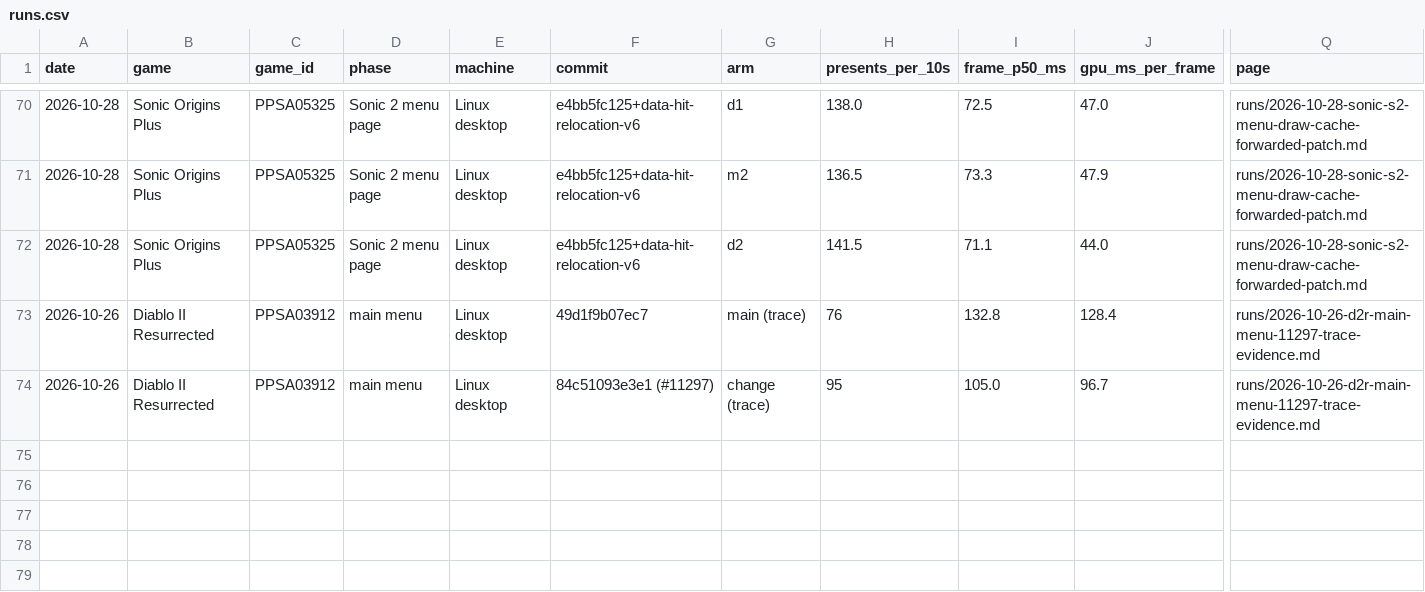
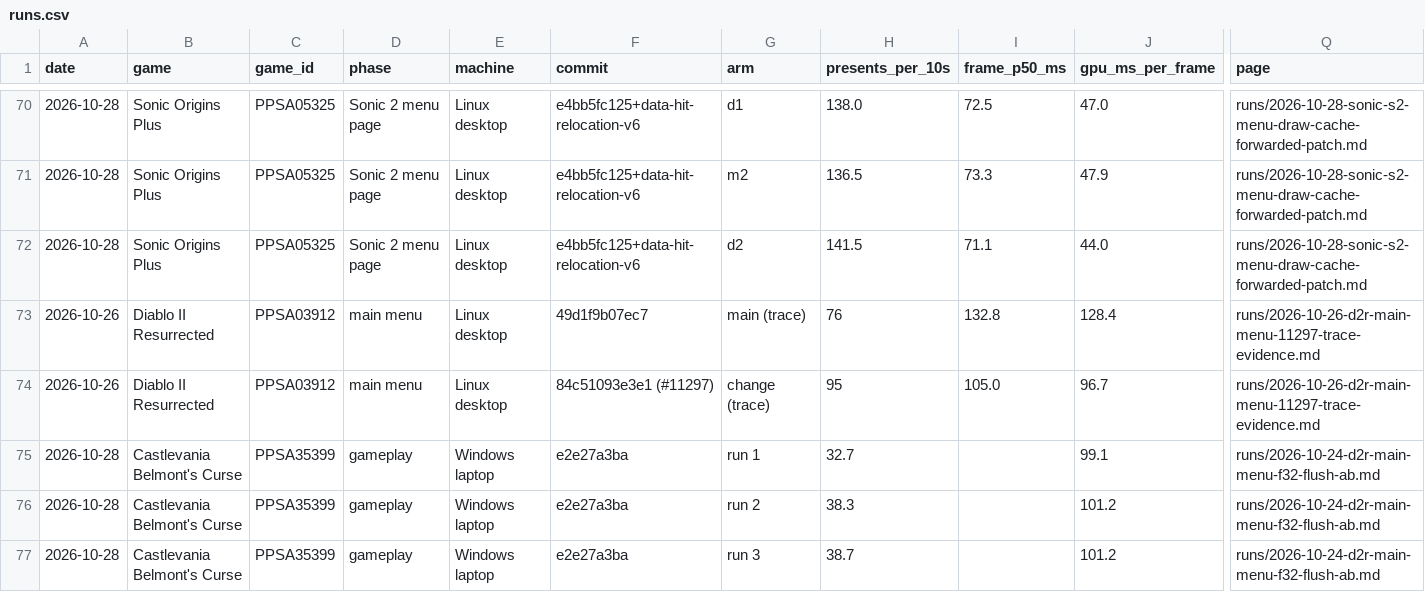
Before and after one commit to mrfelek/AnyPS5, a CSV file: perf-data/data/runs.csv, drawn as a sheet; only a part is shown, gaps mark what is left out; rows hold the shown columns only; the diff names each change by its address in the sheet, - before the commit and + after, or states it on an @@ line.

Commit message:
docs(perf-data): add the Castlevania laptop loading check on main with the float fix merged
AI-assisted. Tested by me on my own machine.

```diff
--- a/perf-data/data/runs.csv
+++ b/perf-data/data/runs.csv
+row 75: 2026-10-28 | Castlevania Belmont's Curse | PPSA35399 | gameplay | Windows laptop | e2e27a3ba | run 1 | 32.7 |  | 99.1 | runs/2026-10-24-d2r-main-menu-f32-flush-ab.md
+row 76: 2026-10-28 | Castlevania Belmont's Curse | PPSA35399 | gameplay | Windows laptop | e2e27a3ba | run 2 | 38.3 |  | 101.2 | runs/2026-10-24-d2r-main-menu-f32-flush-ab.md
+row 77: 2026-10-28 | Castlevania Belmont's Curse | PPSA35399 | gameplay | Windows laptop | e2e27a3ba | run 3 | 38.7 |  | 101.2 | runs/2026-10-24-d2r-main-menu-f32-flush-ab.md
```
Also changed, not shown: 7 other files.
